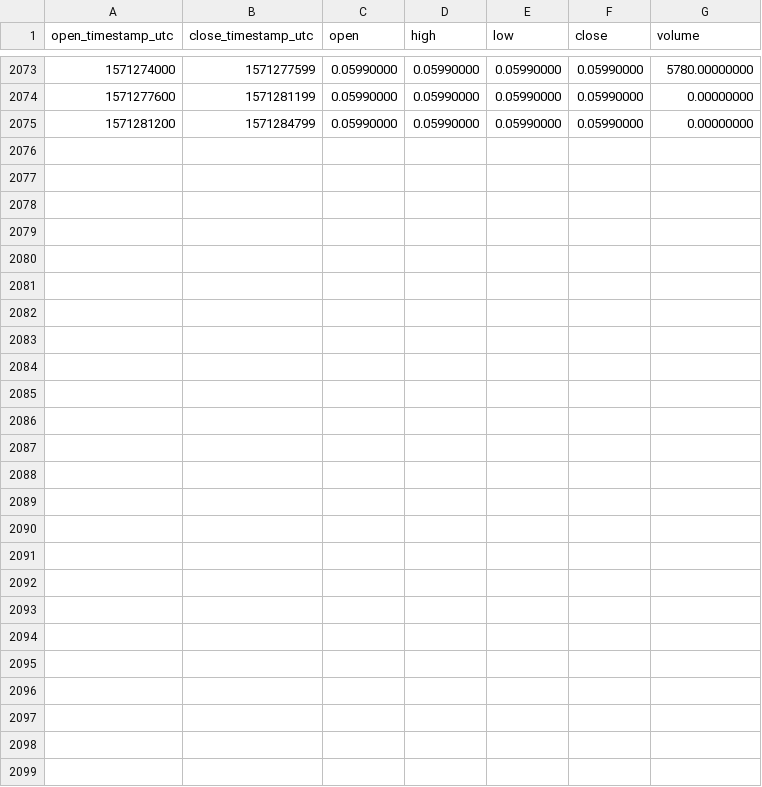
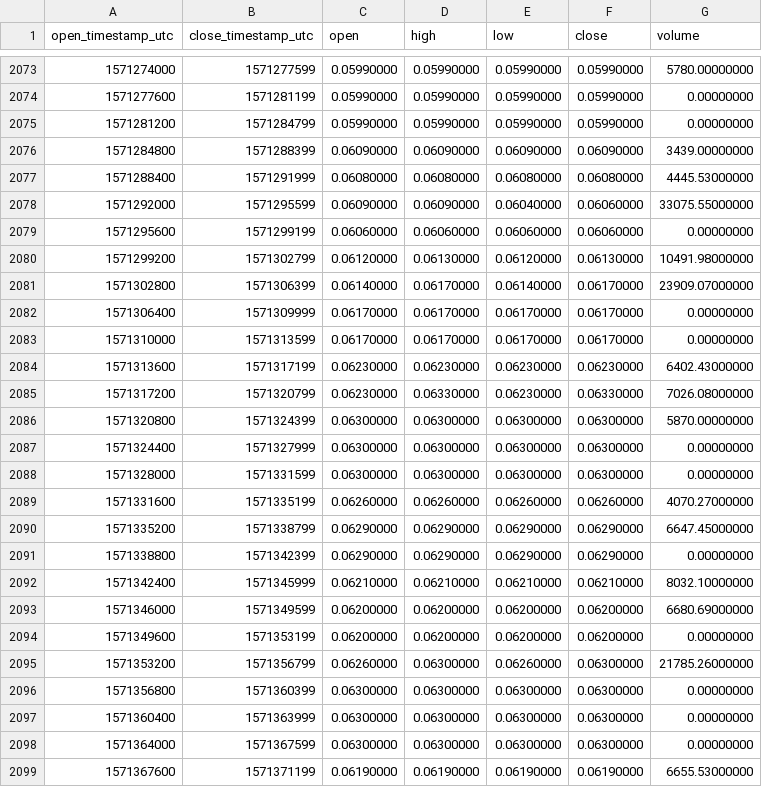
Before and after one commit to cryptobigbro/binance-DUSKPAX, a CSV file: binance-DUSKPAX-1h.csv, drawn as a sheet; only a part is shown, gaps mark what is left out.

Commit message:
Update OHLCV data.

```diff
--- a/binance-DUSKPAX-1h.csv
+++ b/binance-DUSKPAX-1h.csv
@@ -2075 +2075,25 @@ open_timestamp_utc,close_timestamp_utc,open,high,low,close,volume
 1571281200,1571284799,0.05990000,0.05990000,0.05990000,0.05990000,0.00000000
+1571284800,1571288399,0.06090000,0.06090000,0.06090000,0.06090000,3439.00000000
+1571288400,1571291999,0.06080000,0.06080000,0.06080000,0.06080000,4445.53000000
+1571292000,1571295599,0.06090000,0.06090000,0.06040000,0.06060000,33075.55000000
+1571295600,1571299199,0.06060000,0.06060000,0.06060000,0.06060000,0.00000000
+1571299200,1571302799,0.06120000,0.06130000,0.06120000,0.06130000,10491.98000000
+1571302800,1571306399,0.06140000,0.06170000,0.06140000,0.06170000,23909.07000000
+1571306400,1571309999,0.06170000,0.06170000,0.06170000,0.06170000,0.00000000
+1571310000,1571313599,0.06170000,0.06170000,0.06170000,0.06170000,0.00000000
+1571313600,1571317199,0.06230000,0.06230000,0.06230000,0.06230000,6402.43000000
+1571317200,1571320799,0.06230000,0.06330000,0.06230000,0.06330000,7026.08000000
+1571320800,1571324399,0.06300000,0.06300000,0.06300000,0.06300000,5870.00000000
+1571324400,1571327999,0.06300000,0.06300000,0.06300000,0.06300000,0.00000000
+1571328000,1571331599,0.06300000,0.06300000,0.06300000,0.06300000,0.00000000
+1571331600,1571335199,0.06260000,0.06260000,0.06260000,0.06260000,4070.27000000
+1571335200,1571338799,0.06290000,0.06290000,0.06290000,0.06290000,6647.45000000
+1571338800,1571342399,0.06290000,0.06290000,0.06290000,0.06290000,0.00000000
+1571342400,1571345999,0.06210000,0.06210000,0.06210000,0.06210000,8032.10000000
+1571346000,1571349599,0.06200000,0.06200000,0.06200000,0.06200000,6680.69000000
+1571349600,1571353199,0.06200000,0.06200000,0.06200000,0.06200000,0.00000000
+1571353200,1571356799,0.06260000,0.06300000,0.06260000,0.06300000,21785.26000000
+1571356800,1571360399,0.06300000,0.06300000,0.06300000,0.06300000,0.00000000
+1571360400,1571363999,0.06300000,0.06300000,0.06300000,0.06300000,0.00000000
+1571364000,1571367599,0.06300000,0.06300000,0.06300000,0.06300000,0.00000000
+1571367600,1571371199,0.06190000,0.06190000,0.06190000,0.06190000,6655.53000000
```
Also changed, not shown: binance-DUSKPAX-1d.csv.
